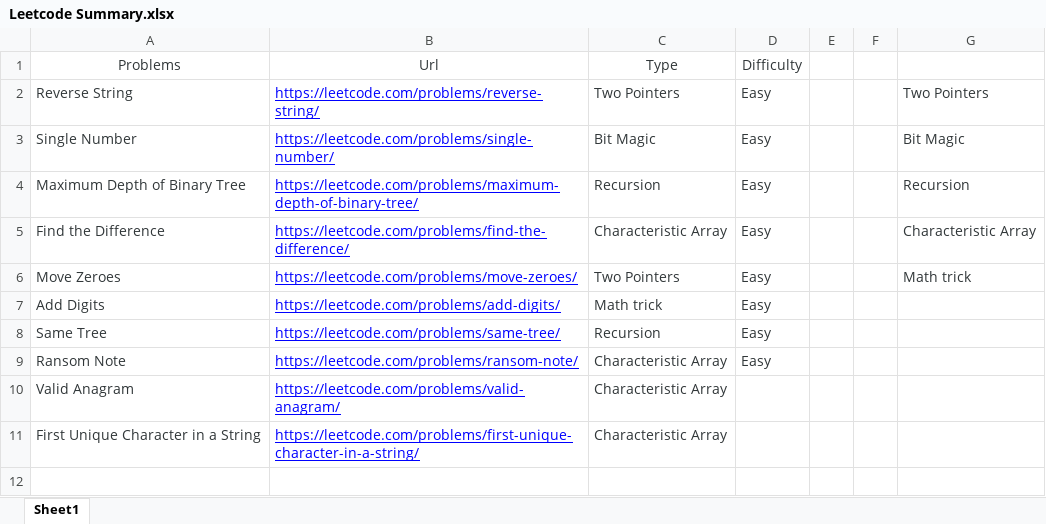
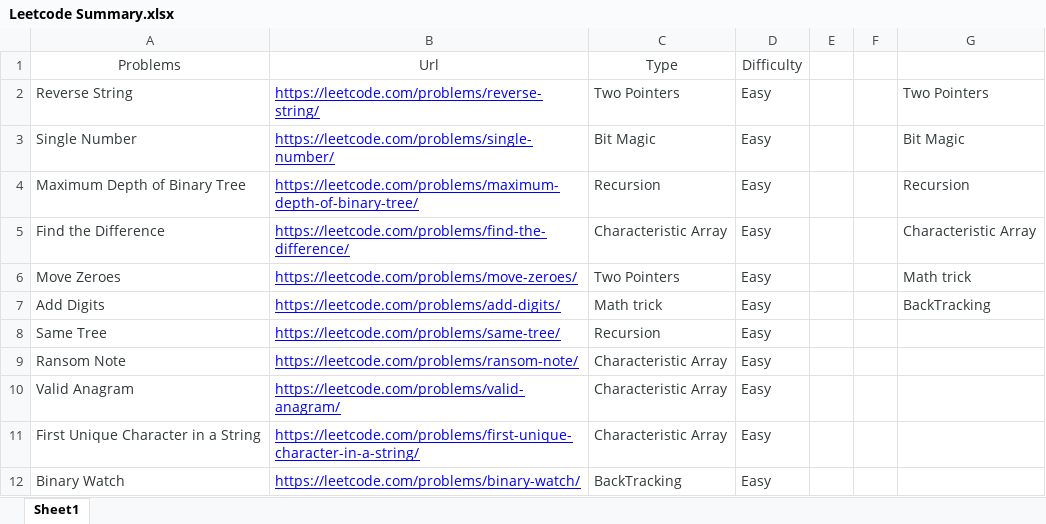
Before and after one commit to jiupengsun/MyProjects, an Excel workbook: Leetcode/Leetcode Summary.xlsx, sheet Sheet1, drawn as a sheet; values as stored, in another font and other column widths than the file's, no borders; the diff names each change by its address in the sheet, - before the commit and + after, or states it on an @@ line.

Commit message:
Leetcode

```diff
--- a/Leetcode/Leetcode Summary.xlsx (sheet Sheet1)
+++ b/Leetcode/Leetcode Summary.xlsx (sheet Sheet1)
-G7: (empty)
+G7: BackTracking
-D10:D11 (Difficulty): (empty)
+D10:D11 (Difficulty): Easy
+row 12: Binary Watch | https://leetcode.com/problems/binary-watch/ | BackTracking | Easy
```
Also changed, not shown: 1 other file.
